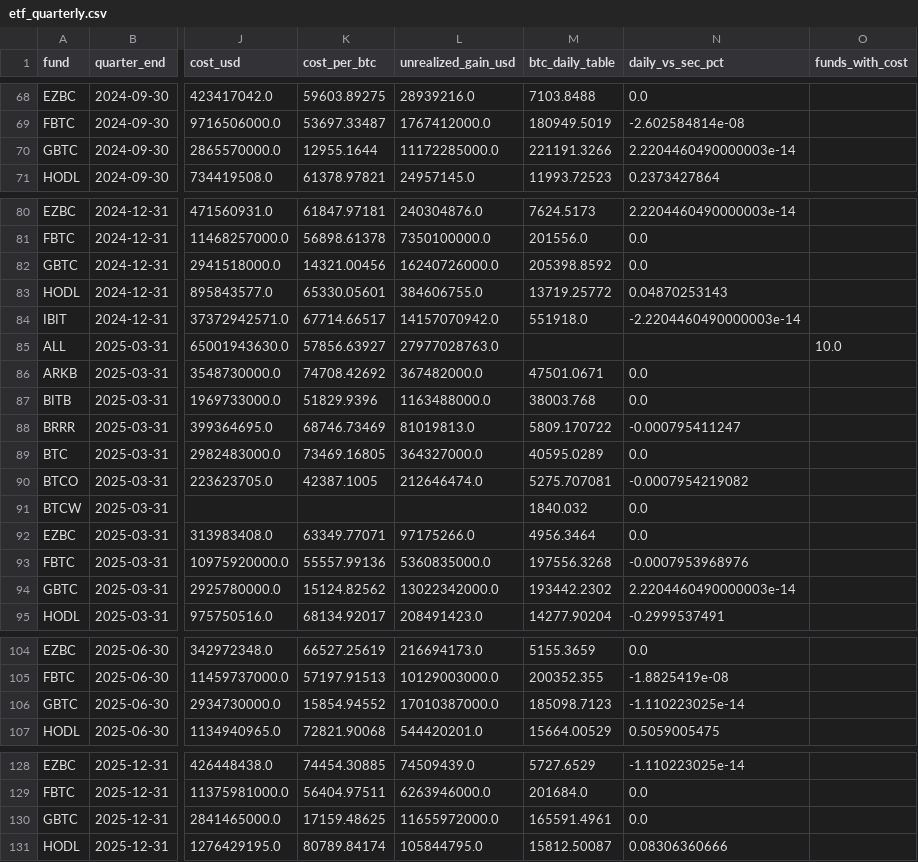
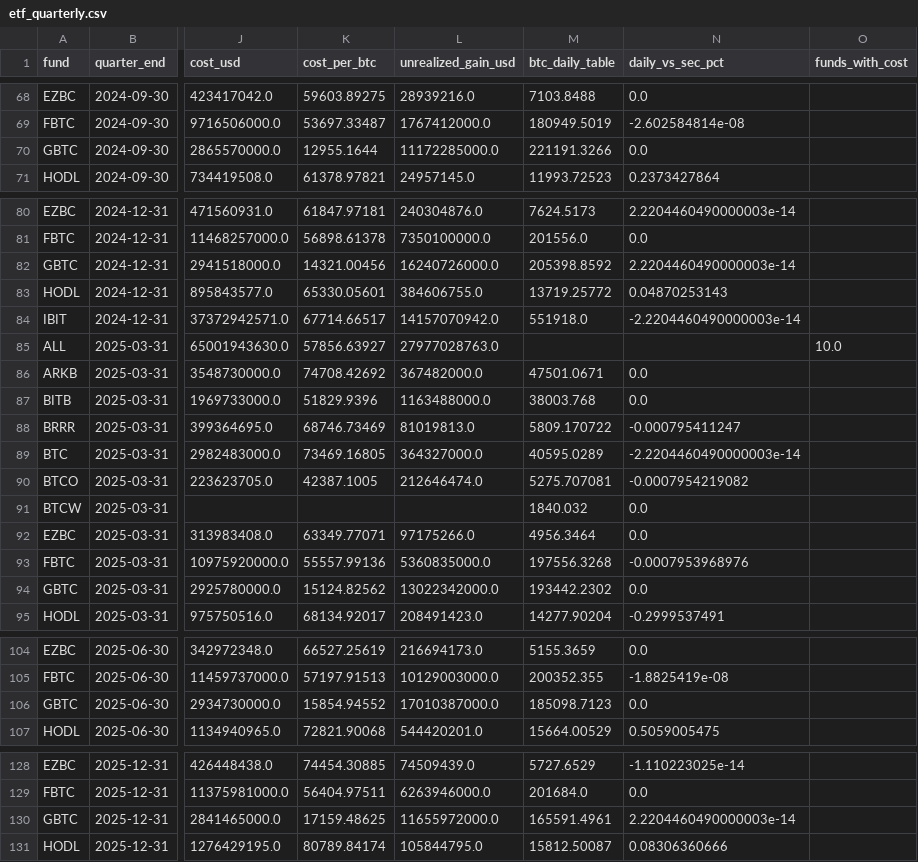
Before and after one commit to SecretSatoshis/Bitcoin-Investment-Strategy, a CSV file: data/research/etf_quarterly.csv, drawn as a sheet; only a part is shown, gaps mark what is left out; the diff covers the shown part only; the diff names each change by its address in the sheet, - before the commit and + after, or states it on an @@ line.

```diff
--- a/data/research/etf_quarterly.csv
+++ b/data/research/etf_quarterly.csv
-N70 (daily_vs_sec_pct): 2.2204460490000003e-14
+N70 (daily_vs_sec_pct): 0.0
-N82 (daily_vs_sec_pct): 0.0
+N82 (daily_vs_sec_pct): 2.2204460490000003e-14
-N89 (daily_vs_sec_pct): 0.0
+N89 (daily_vs_sec_pct): -2.2204460490000003e-14
-N94 (daily_vs_sec_pct): 2.2204460490000003e-14
+N94 (daily_vs_sec_pct): 0.0
-N106 (daily_vs_sec_pct): -1.110223025e-14
+N106 (daily_vs_sec_pct): 0.0
-N130 (daily_vs_sec_pct): 0.0
+N130 (daily_vs_sec_pct): 2.2204460490000003e-14
```
Also changed, not shown: 1 edited cell elsewhere in this file, data/processed/bitcoin_daily.csv, data/research/etf_totals_daily.csv, 14 other files.
